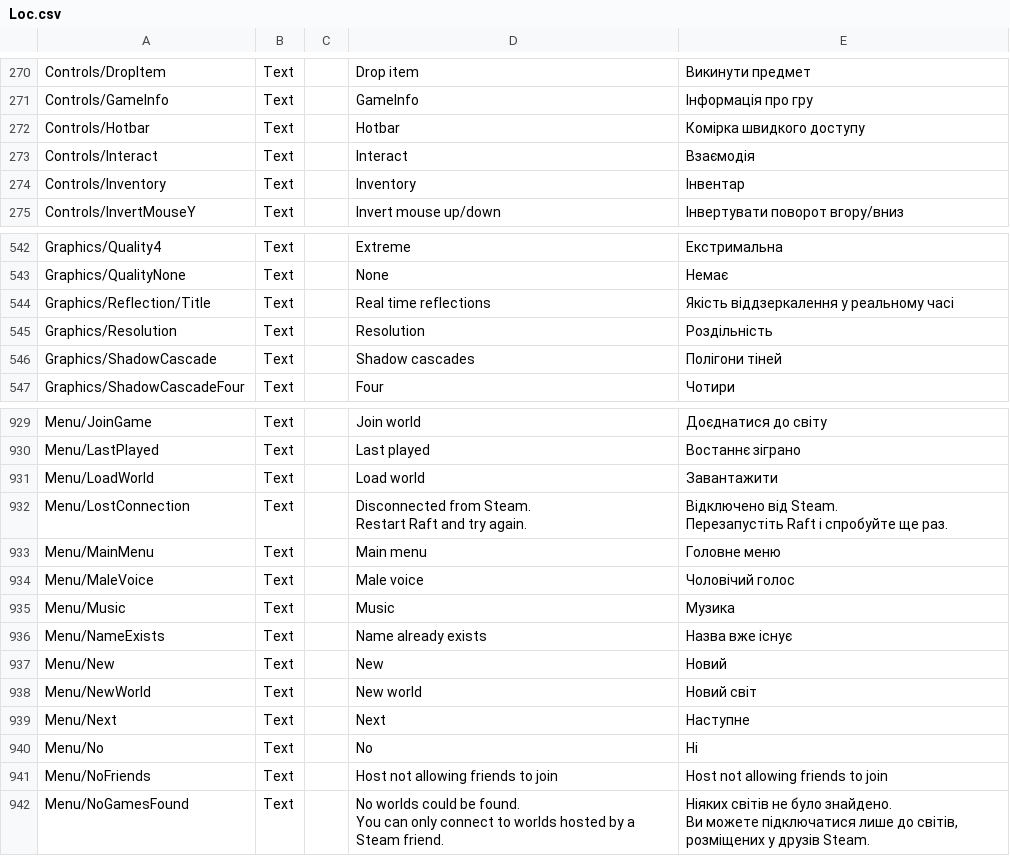
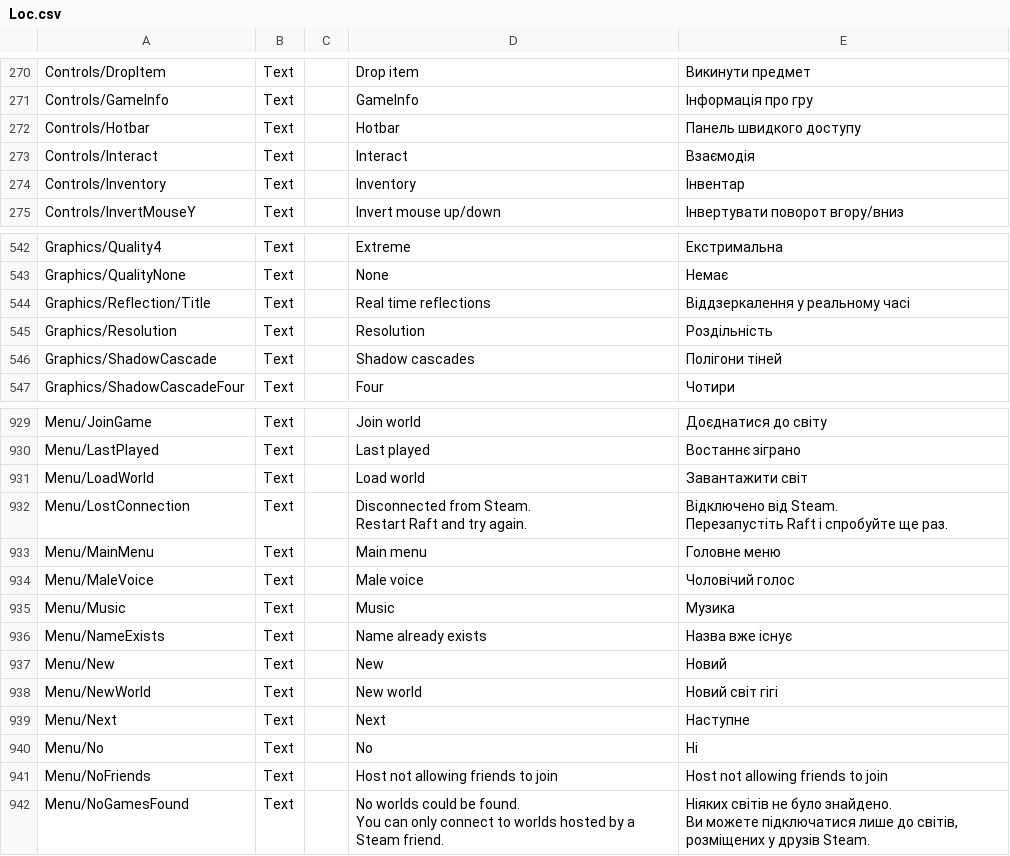
Before and after one commit to Damglador/Raft-UA, a CSV file: uk/Loc.csv, drawn as a sheet; only a part is shown, gaps mark what is left out; the diff names each change by its address in the sheet, - before the commit and + after, or states it on an @@ line.

Commit message:
New translations Source.csv (Ukrainian)

```diff
--- a/uk/Loc.csv
+++ b/uk/Loc.csv
-E272: Комірка швидкого доступу
+E272: Панель швидкого доступу
-E544: Якість віддзеркалення у реальному часі
+E544: Віддзеркалення у реальному часі
-E931: Завантажити
+E931: Завантажити світ
-E938: Новий світ
+E938: Новий світ гігі
```
